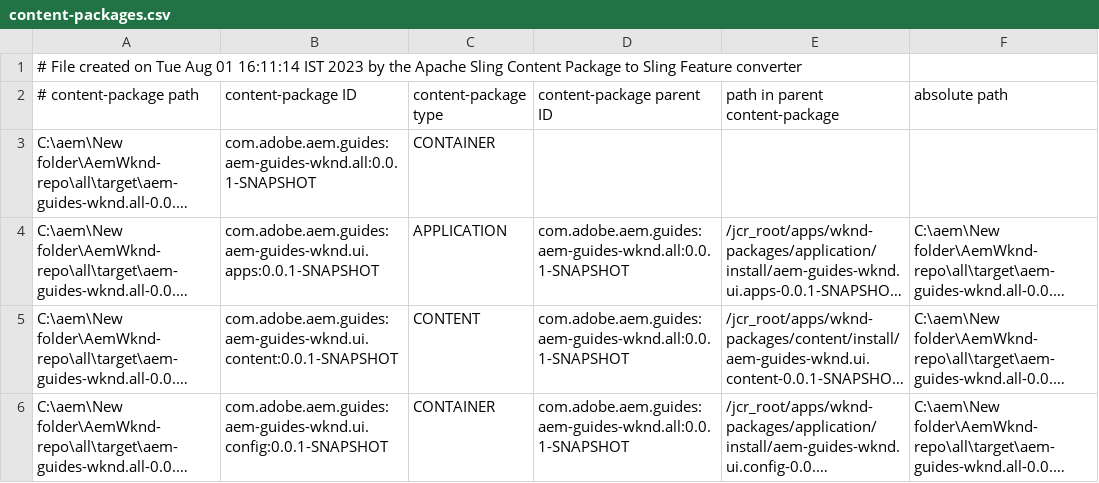
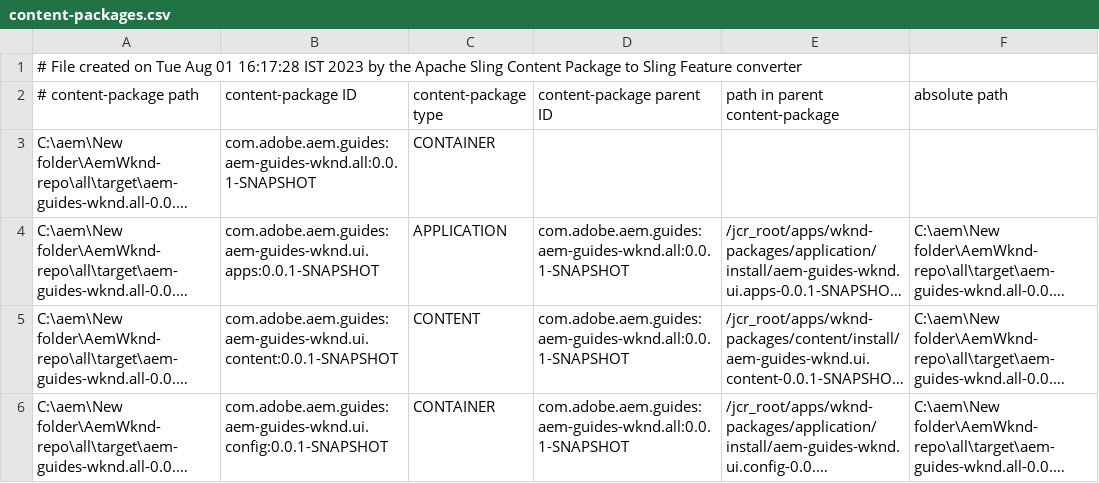
Before and after one commit to swati-RP/AemWknd-repo, a CSV file: all/target/cp-conversion/fm.out/content-packages.csv, drawn as a sheet; long unchanged cells end in ….

```diff
--- a/all/target/cp-conversion/fm.out/content-packages.csv
+++ b/all/target/cp-conversion/fm.out/content-packages.csv
@@ -1,2 +1,2 @@
-# File created on Tue Aug 01 16:11:14 IST 2023 by the Apache Sling Content Package to Sling Feature converter
+# File created on Tue Aug 01 16:17:28 IST 2023 by the Apache Sling Content Package to Sling Feature converter
 # content-package path, content-package ID, content-package type, content-package parent ID, path in parent content-package, absolute path
```
Also changed, not shown: 37 other files.
